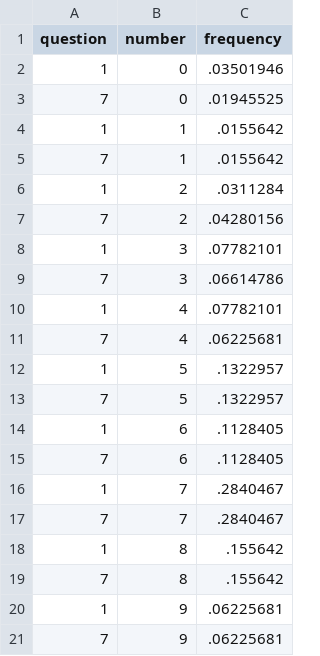
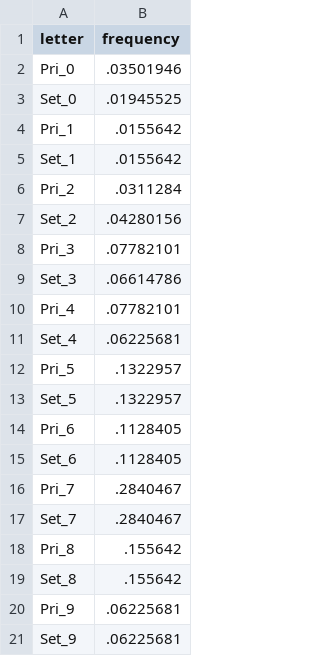
Before and after one commit to leticiawanderley/Caio-batista.github.io, a TSV file: data.tsv, drawn as a sheet; removed rows and columns are numbered as before the commit, all else as after; the diff names each change by its address in the sheet, - before the commit and + after, or states it on an @@ line.

```diff
--- a/data.tsv
+++ b/data.tsv
-column A (question), rows 2-21: 1 | 7 | 1 | 7 | 1 | 7 | 1 | 7 | 1 | 7 | 1 | 7 | 1 | 7 | 1 | 7 | 1 | 7 | 1 | 7
-column B (number), rows 2-21: 0 | 0 | 1 | 1 | 2 | 2 | 3 | 3 | 4 | 4 | 5 | 5 | 6 | 6 | 7 | 7 | 8 | 8 | 9 | 9
+column A (letter), rows 2-21: Pri_0 | Set_0 | Pri_1 | Set_1 | Pri_2 | Set_2 | Pri_3 | Set_3 | Pri_4 | Set_4 | Pri_5 | Set_5 | Pri_6 | Set_6 | Pri_7 | Set_7 | Pri_8 | Set_8 | Pri_9 | Set_9
```
Also changed, not shown: 3 other files.
